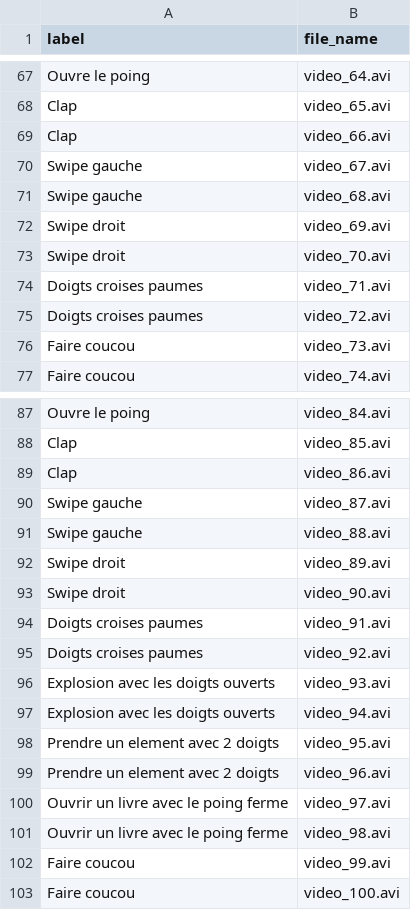
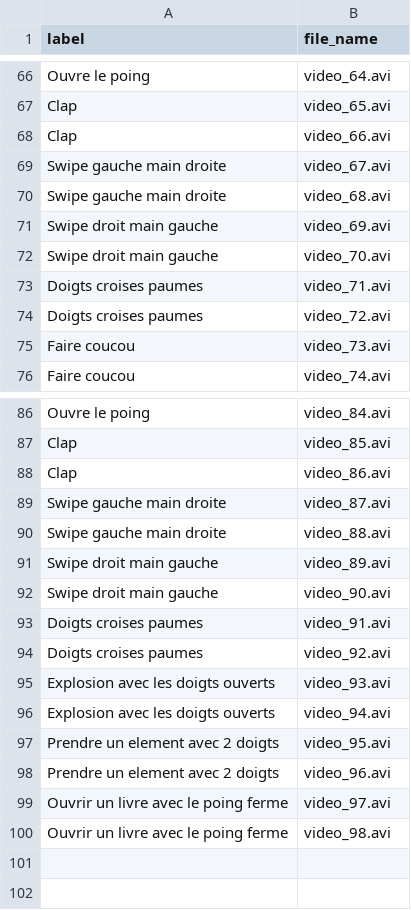
Before and after one commit to KurukW/AI_Project1, a CSV file: DATA/labels.csv, drawn as a sheet; only a part is shown, gaps mark what is left out; the diff covers the shown part only.

```diff
--- a/DATA/labels.csv
+++ b/DATA/labels.csv
@@ -69,6 +68,6 @@ Clap,video_65.avi
 Clap,video_66.avi
-Swipe gauche,video_67.avi
-Swipe gauche,video_68.avi
-Swipe droit,video_69.avi
-Swipe droit,video_70.avi
+Swipe gauche main droite,video_67.avi
+Swipe gauche main droite,video_68.avi
+Swipe droit main gauche,video_69.avi
+Swipe droit main gauche,video_70.avi
 Doigts croises paumes,video_71.avi
@@ -89,6 +88,6 @@ Clap,video_85.avi
 Clap,video_86.avi
-Swipe gauche,video_87.avi
-Swipe gauche,video_88.avi
-Swipe droit,video_89.avi
-Swipe droit,video_90.avi
+Swipe gauche main droite,video_87.avi
+Swipe gauche main droite,video_88.avi
+Swipe droit main gauche,video_89.avi
+Swipe droit main gauche,video_90.avi
 Doigts croises paumes,video_91.avi
@@ -101,3 +100 @@ Ouvrir un livre avec le poing ferme,video_97.avi
 Ouvrir un livre avec le poing ferme,video_98.avi
-Faire coucou,video_99.avi
-Faire coucou,video_100.avi
```
Also changed, not shown: 1 removed row and 15 edited cells elsewhere in this file, DATA/labels_list.csv, 7 other files.
